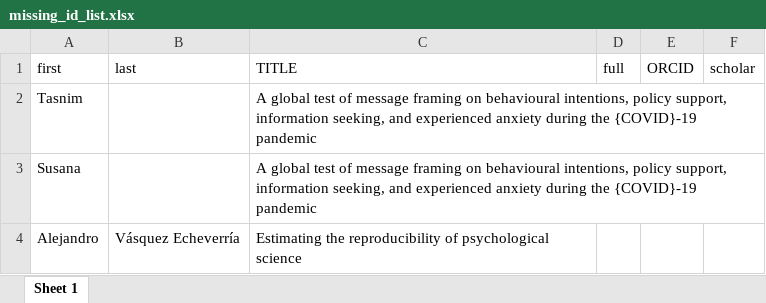
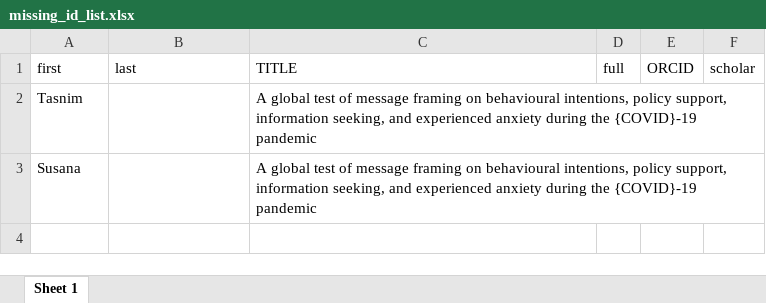
Before and after one commit to doomlab/big_team_who, an Excel workbook: id_output/missing_id_list.xlsx, sheet Sheet 1, drawn as a sheet; values as stored, in another font and other column widths than the file's, no borders; the diff names each change by its address in the sheet, - before the commit and + after, or states it on an @@ line.

```diff
--- a/id_output/missing_id_list.xlsx (sheet Sheet 1)
+++ b/id_output/missing_id_list.xlsx (sheet Sheet 1)
-row 4: Alejandro | Vásquez Echeverría | Estimating the reproducibility of psychological science
```
Also changed, not shown: id_output/incorrect_id_list.xlsx, 16 other files.
